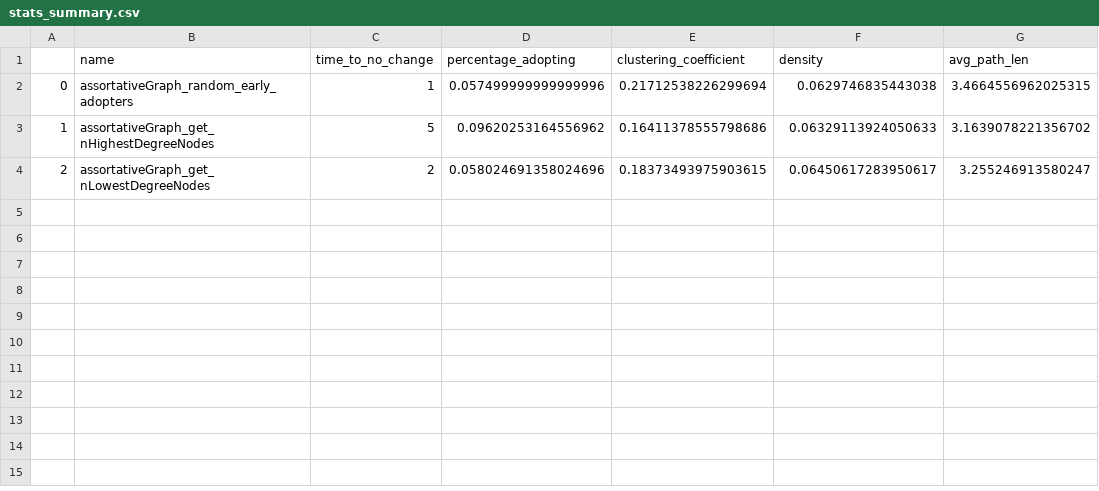
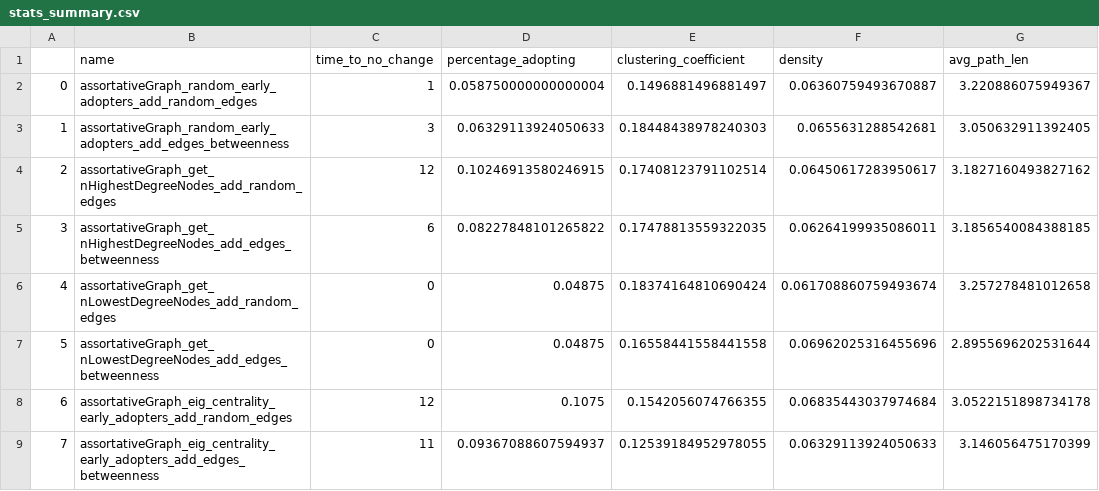
Before and after one commit to rmorain/network-science, a CSV file: Project03/stats_summary.csv, drawn as a sheet.

Commit message:
Added eigenvalue centrality and edge betweenness

```diff
--- a/Project03/stats_summary.csv
+++ b/Project03/stats_summary.csv
@@ -1,4 +1,9 @@
 ,name,time_to_no_change,percentage_adopting,clustering_coefficient,density,avg_path_len
-0,assortativeGraph_random_early_adopters,1,0.057499999999999996,0.21712538226299694,0.0629746835443038,3.4664556962025315
-1,assortativeGraph_get_nHighestDegreeNodes,5,0.09620253164556962,0.16411378555798686,0.06329113924050633,3.1639078221356702
-2,assortativeGraph_get_nLowestDegreeNodes,2,0.058024691358024696,0.18373493975903615,0.06450617283950617,3.255246913580247
+0,assortativeGraph_random_early_adopters_add_random_edges,1,0.058750000000000004,0.1496881496881497,0.06360759493670887,3.220886075949367
+1,assortativeGraph_random_early_adopters_add_edges_betweenness,3,0.06329113924050633,0.18448438978240303,0.0655631288542681,3.050632911392405
+2,assortativeGraph_get_nHighestDegreeNodes_add_random_edges,12,0.10246913580246915,0.17408123791102514,0.06450617283950617,3.1827160493827162
+3,assortativeGraph_get_nHighestDegreeNodes_add_edges_betweenness,6,0.08227848101265822,0.17478813559322035,0.06264199935086011,3.1856540084388185
+4,assortativeGraph_get_nLowestDegreeNodes_add_random_edges,0,0.04875,0.18374164810690424,0.061708860759493674,3.257278481012658
+5,assortativeGraph_get_nLowestDegreeNodes_add_edges_betweenness,0,0.04875,0.16558441558441558,0.06962025316455696,2.8955696202531644
+6,assortativeGraph_eig_centrality_early_adopters_add_random_edges,12,0.1075,0.1542056074766355,0.06835443037974684,3.0522151898734178
+7,assortativeGraph_eig_centrality_early_adopters_add_edges_betweenness,11,0.09367088607594937,0.12539184952978055,0.06329113924050633,3.146056475170399
```
Also changed, not shown: 16 other files.
